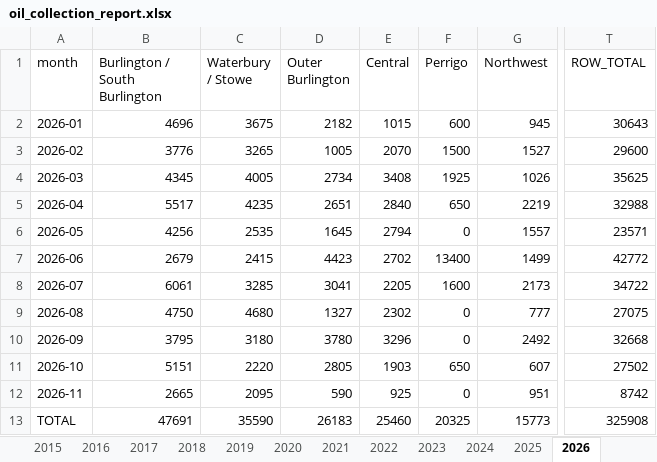
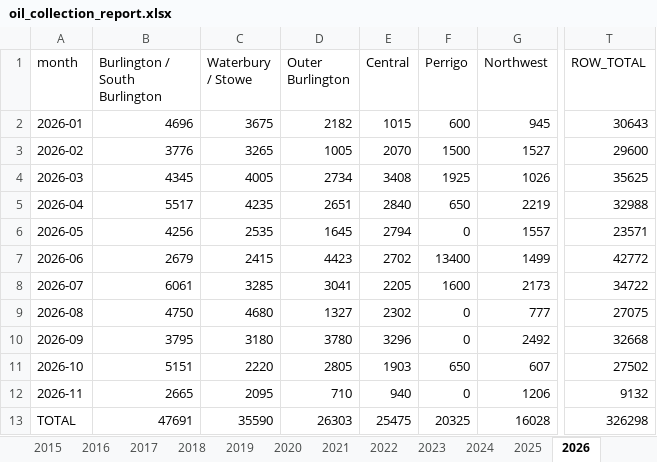
Before and after one commit to burnssargent-eng/blackbear_dashboard, an Excel workbook: oil_collection_report.xlsx, sheet 2026, drawn as a sheet; only a part is shown, gaps mark what is left out; values as stored, in another font and other column widths than the file's, no borders; the diff names each change by its address in the sheet, - before the commit and + after, or states it on an @@ line.

```diff
--- a/oil_collection_report.xlsx (sheet 2026)
+++ b/oil_collection_report.xlsx (sheet 2026)
-D12 (Outer Burlington): 590
+D12 (Outer Burlington): 710
-E12 (Central): 925
+E12 (Central): 940
-G12 (Northwest): 951
+G12 (Northwest): 1206
-T12 (ROW_TOTAL): 8742
+T12 (ROW_TOTAL): 9132
-D13 (Outer Burlington): 26183
+D13 (Outer Burlington): 26303
-E13 (Central): 25460
+E13 (Central): 25475
-G13 (Northwest): 15773
+G13 (Northwest): 16028
-T13 (ROW_TOTAL): 325908
+T13 (ROW_TOTAL): 326298
```
Also changed, not shown: sheet Yearly by Region, sheet Yearly by Town, sheet Monthly by Region, sheet Monthly by Town, sheet Yearly by County, sheet Monthly by County, 3 more sheets, 11 other files.
